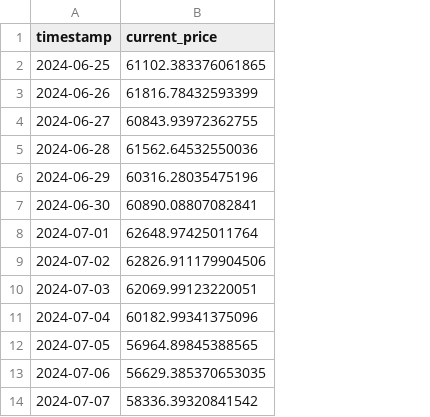
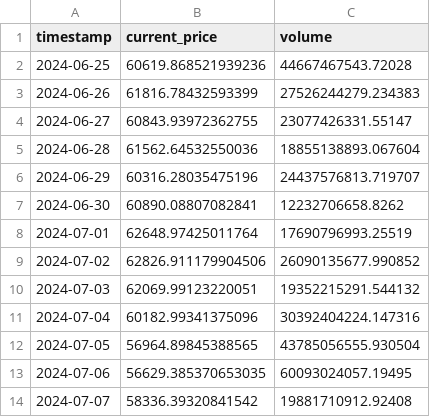
Before and after one commit to beshketnyck/crypto_prediction_app, a CSV file: data/bitcoin_price_data.csv, drawn as a sheet; only a part is shown; the diff names each change by its address in the sheet, - before the commit and + after, or states it on an @@ line.

```diff
--- a/data/bitcoin_price_data.csv
+++ b/data/bitcoin_price_data.csv
+column C (volume), rows 2-14: 44667467543.72028 | 27526244279.234383 | 23077426331.55147 | 18855138893.067604 | 24437576813.719707 | 12232706658.8262 | 17690796993.25519 | 26090135677.990852 | 19352215291.544132 | 30392404224.147316 | 43785056555.930504 | 60093024057.19495 | 19881710912.92408
-B2 (current_price): 61102.383376061865
+B2 (current_price): 60619.868521939236
```
Also changed, not shown: 5 other files.
